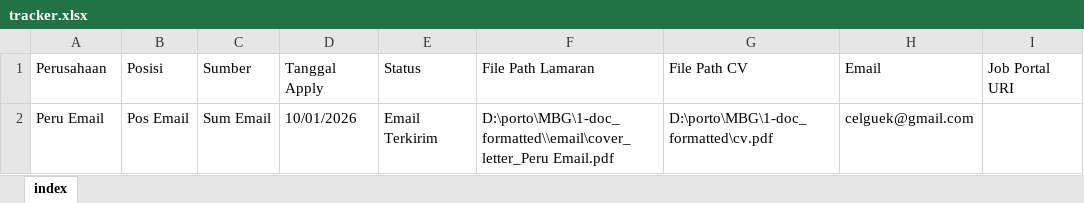
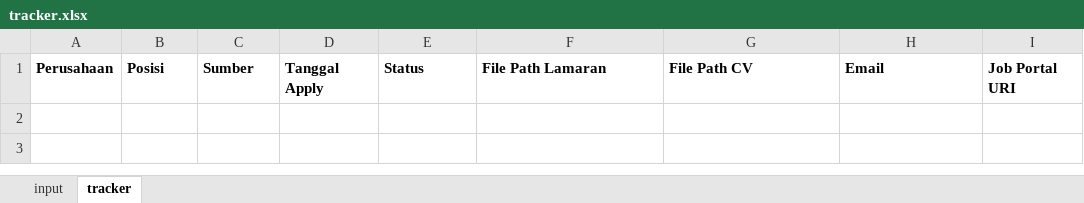
Before and after one commit to universeinme/MBG, an Excel workbook: 0-doc_templates/tracker.xlsx, sheet tracker, drawn as a sheet; values as stored, in another font and other column widths than the file's, no borders; the diff names each change by its address in the sheet, - before the commit and + after, or states it on an @@ line.

Commit message:
Update tracker.xlsx

```diff
--- a/0-doc_templates/tracker.xlsx (sheet tracker)
+++ b/0-doc_templates/tracker.xlsx (sheet tracker)
-sheet tab: index
+sheet tab: tracker
+sheet tab: input
-A1:I1 bold: off
+A1:I1 bold: on
-row 2: Peru Email | Pos Email | Sum Email | 10/01/2026 | Email Terkirim | D:\porto\MBG\1-doc_formatted\\email\cover_letter_Peru Email.pdf | D:\porto\MBG\1-doc_formatted\cv.pdf | celguek@gmail.com
```
